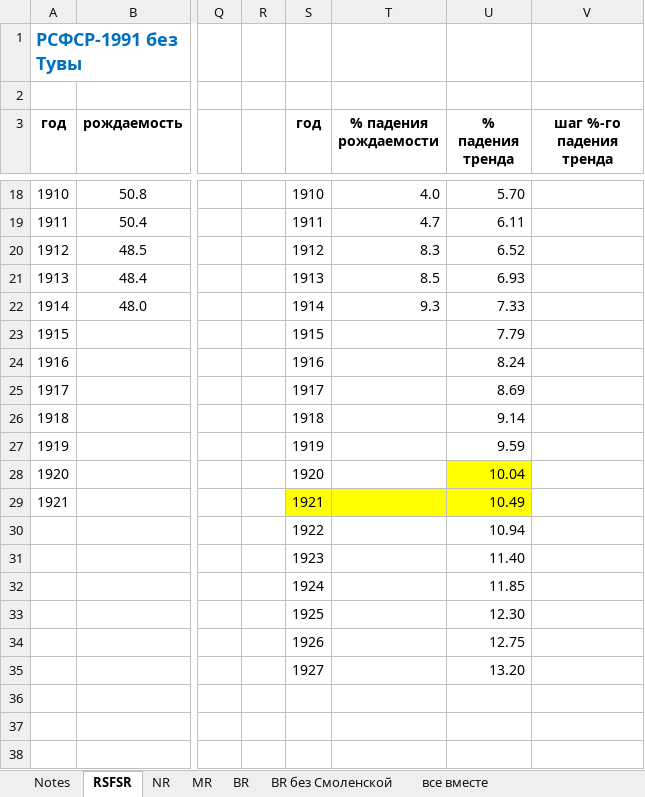
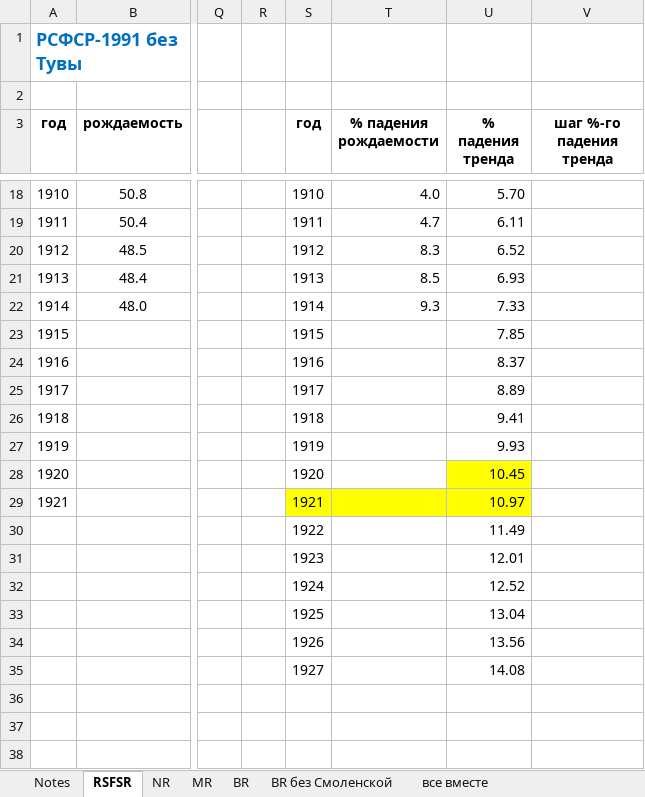
Before and after one commit to oboguev/RTSS, an Excel workbook: workbooks/start-of-demographic-transition-ru.xlsx, sheet RSFSR, drawn as a sheet; only a part is shown, gaps mark what is left out; values as stored, in another font and other column widths than the file's, no borders; charts and pictures not drawn; the diff names each change by its address in the sheet, - before the commit and + after, or states it on an @@ line.

```diff
--- a/workbooks/start-of-demographic-transition-ru.xlsx (sheet RSFSR)
+++ b/workbooks/start-of-demographic-transition-ru.xlsx (sheet RSFSR)
-U23 (% падения тренда): 7.79
+U23 (% падения тренда): 7.85
-U24 (% падения тренда): 8.24
+U24 (% падения тренда): 8.37
-U25 (% падения тренда): 8.69
+U25 (% падения тренда): 8.89
-U26 (% падения тренда): 9.14
+U26 (% падения тренда): 9.41
-U27 (% падения тренда): 9.59
+U27 (% падения тренда): 9.93
-U28 (% падения тренда): 10.04
+U28 (% падения тренда): 10.45
-U29 (% падения тренда): 10.49
+U29 (% падения тренда): 10.97
-U30 (% падения тренда): 10.94
+U30 (% падения тренда): 11.49
-U31 (% падения тренда): 11.40
+U31 (% падения тренда): 12.01
-U32 (% падения тренда): 11.85
+U32 (% падения тренда): 12.52
-U33 (% падения тренда): 12.30
+U33 (% падения тренда): 13.04
-U34 (% падения тренда): 12.75
+U34 (% падения тренда): 13.56
-U35 (% падения тренда): 13.20
+U35 (% падения тренда): 14.08
```
Also changed, not shown: sheet NR, charts or pictures, 1 other file.
